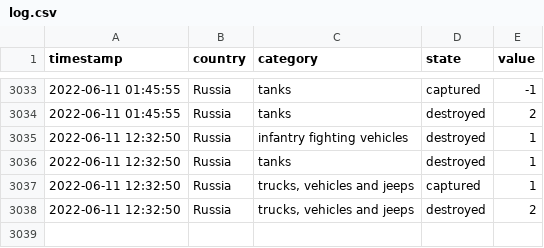
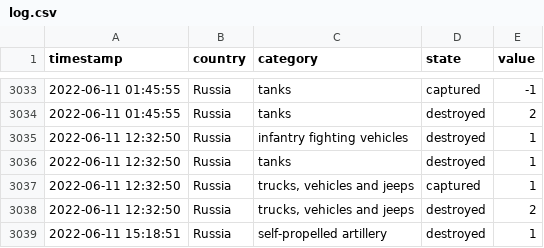
Before and after one commit to mauforonda/ukraine, a CSV file: log.csv, drawn as a sheet; only a part is shown, gaps mark what is left out.

```diff
--- a/log.csv
+++ b/log.csv
@@ -3038 +3038,2 @@ timestamp,country,category,state,value
 2022-06-11 12:32:50,Russia,"trucks, vehicles and jeeps",destroyed,2
+2022-06-11 15:18:51,Russia,self-propelled artillery,destroyed,1
```
Also changed, not shown: reports.csv, summary.csv.
